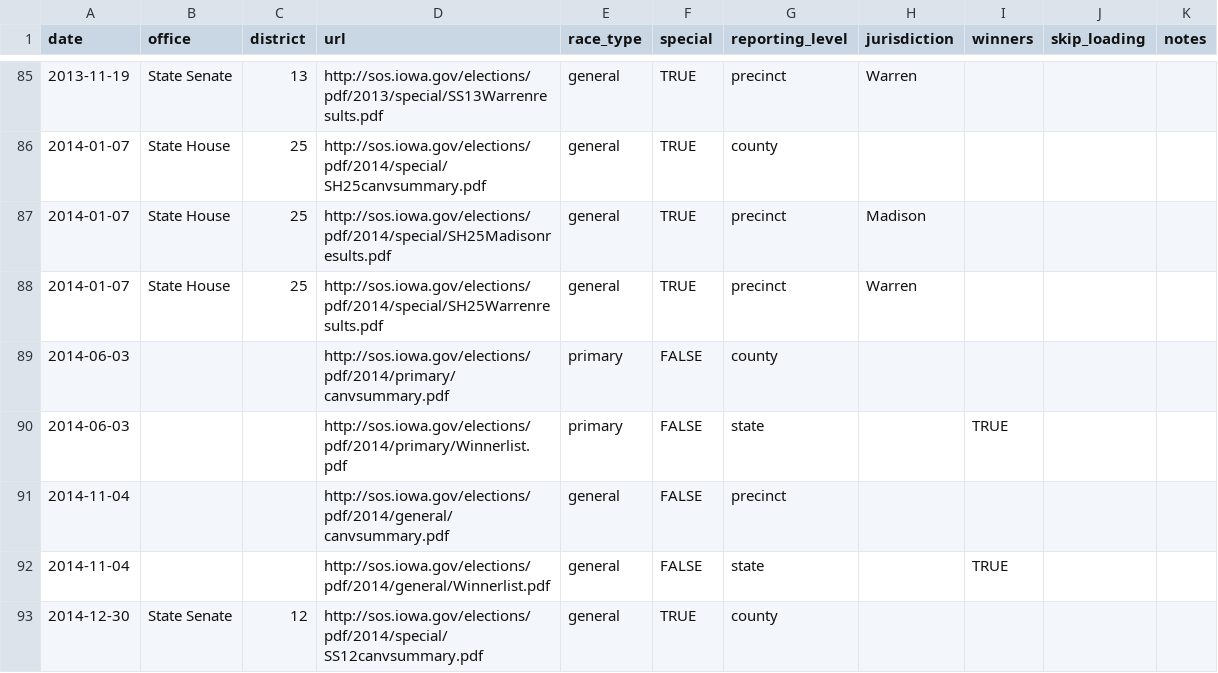
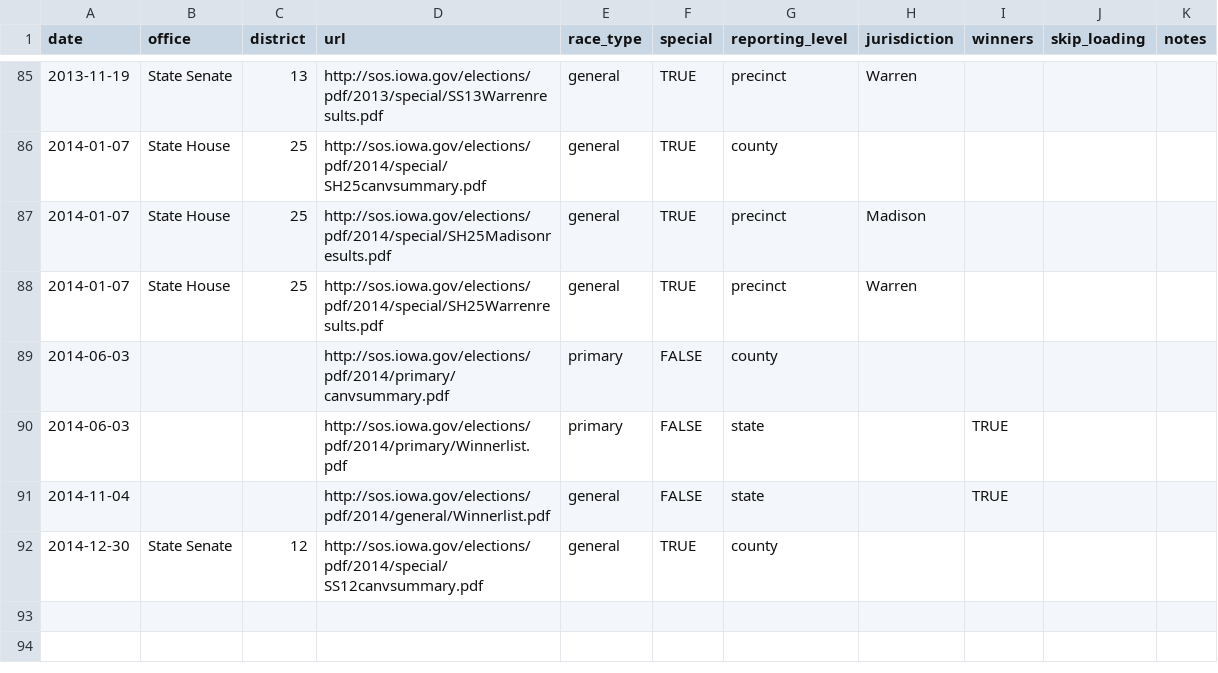
Before and after one commit to openelections/openelections-core, a CSV file: openelex/us/ia/mappings/url_paths.csv, drawn as a sheet; only a part is shown, gaps mark what is left out.

Commit message:
clean up Iowa

```diff
--- a/openelex/us/ia/mappings/url_paths.csv
+++ b/openelex/us/ia/mappings/url_paths.csv
@@ -90,3 +90,2 @@ date,office,district,url,race_type,special,reporting_level,jurisdiction,winners,
 2014-06-03,,,http://sos.iowa.gov/elections/pdf/2014/primary/Winnerlist.pdf,primary,FALSE,state,,TRUE,,
-2014-11-04,,,http://sos.iowa.gov/elections/pdf/2014/general/canvsummary.pdf,general,FALSE,precinct,,,,
 2014-11-04,,,http://sos.iowa.gov/elections/pdf/2014/general/Winnerlist.pdf,general,FALSE,state,,TRUE,,
```
Also changed, not shown: 1 other file.
